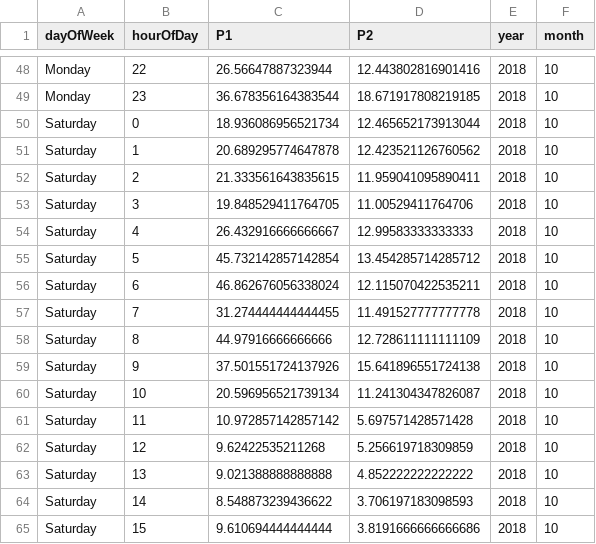
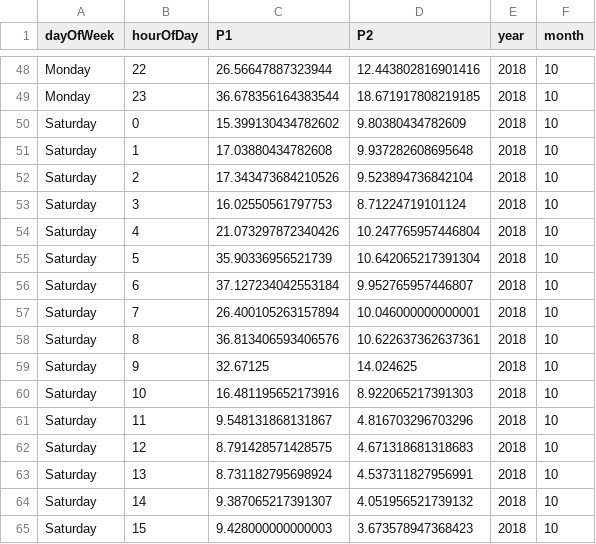
Before and after one commit to kevthecoder/luftdaten-bristol, a CSV file: data/luftdaten/aggregated/weekday_by_hour/2018_10_sds011_sensor_7677_by_weekday_by_hour.csv, drawn as a sheet; only a part is shown, gaps mark what is left out; the diff covers the shown part only.

```diff
--- a/data/luftdaten/aggregated/weekday_by_hour/2018_10_sds011_sensor_7677_by_weekday_by_hour.csv
+++ b/data/luftdaten/aggregated/weekday_by_hour/2018_10_sds011_sensor_7677_by_weekday_by_hour.csv
@@ -49,17 +49,17 @@ Monday,22,26.56647887323944,12.443802816901416,2018,10
 Monday,23,36.678356164383544,18.671917808219185,2018,10
-Saturday,0,18.936086956521734,12.465652173913044,2018,10
-Saturday,1,20.689295774647878,12.423521126760562,2018,10
-Saturday,2,21.333561643835615,11.959041095890411,2018,10
-Saturday,3,19.848529411764705,11.00529411764706,2018,10
-Saturday,4,26.432916666666667,12.99583333333333,2018,10
-Saturday,5,45.732142857142854,13.454285714285712,2018,10
-Saturday,6,46.862676056338024,12.115070422535211,2018,10
-Saturday,7,31.274444444444455,11.491527777777778,2018,10
-Saturday,8,44.97916666666666,12.728611111111109,2018,10
-Saturday,9,37.501551724137926,15.641896551724138,2018,10
-Saturday,10,20.596956521739134,11.241304347826087,2018,10
-Saturday,11,10.972857142857142,5.697571428571428,2018,10
-Saturday,12,9.62422535211268,5.256619718309859,2018,10
-Saturday,13,9.021388888888888,4.852222222222222,2018,10
-Saturday,14,8.548873239436622,3.706197183098593,2018,10
-Saturday,15,9.610694444444444,3.8191666666666686,2018,10
+Saturday,0,15.399130434782602,9.80380434782609,2018,10
+Saturday,1,17.03880434782608,9.937282608695648,2018,10
+Saturday,2,17.343473684210526,9.523894736842104,2018,10
+Saturday,3,16.02550561797753,8.71224719101124,2018,10
+Saturday,4,21.073297872340426,10.247765957446804,2018,10
+Saturday,5,35.90336956521739,10.642065217391304,2018,10
+Saturday,6,37.127234042553184,9.952765957446807,2018,10
+Saturday,7,26.400105263157894,10.046000000000001,2018,10
+Saturday,8,36.813406593406576,10.622637362637361,2018,10
+Saturday,9,32.67125,14.024625,2018,10
+Saturday,10,16.481195652173916,8.922065217391303,2018,10
+Saturday,11,9.548131868131867,4.816703296703296,2018,10
+Saturday,12,8.791428571428575,4.671318681318683,2018,10
+Saturday,13,8.731182795698924,4.537311827956991,2018,10
+Saturday,14,9.387065217391307,4.051956521739132,2018,10
+Saturday,15,9.428000000000003,3.673578947368423,2018,10
```
Also changed, not shown: 112 edited cells elsewhere in this file, data/luftdaten/aggregated/weekday_by_hour/2018_10_sds011_sensor_7675_by_weekday_by_hour.csv, 6 other files.
